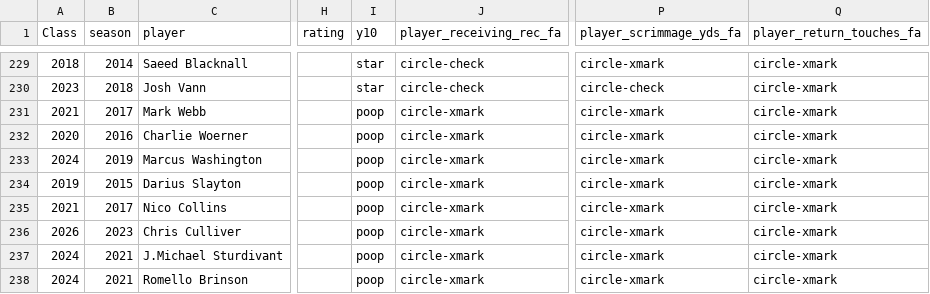
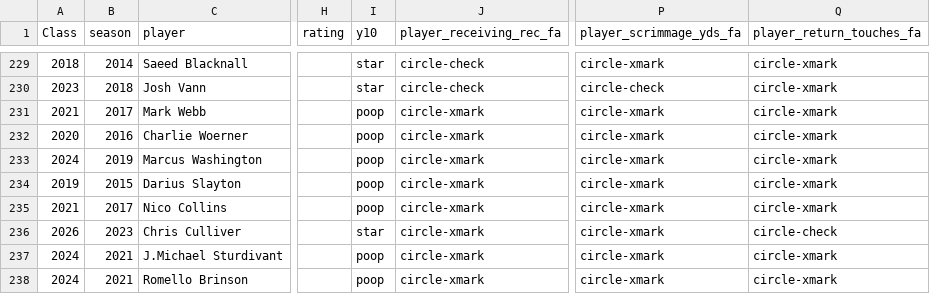
Before and after one commit to JerrickBackous/campus2canton-data, a CSV file: csv/year_1_zero_pass_fail.csv, drawn as a sheet; only a part is shown, gaps mark what is left out; the diff names each change by its address in the sheet, - before the commit and + after, or states it on an @@ line.

Commit message:
Update from https://github.com/JerrickBackous/college_data_updateR/commit/baacc12ede1f7f3d1037d1a8ec1108d8f9d7e14f

```diff
--- a/csv/year_1_zero_pass_fail.csv
+++ b/csv/year_1_zero_pass_fail.csv
-I236 (y10): poop
+I236 (y10): star
-Q236 (player_return_touches_fa): circle-xmark
+Q236 (player_return_touches_fa): circle-check
```
Also changed, not shown: 16 other files.
